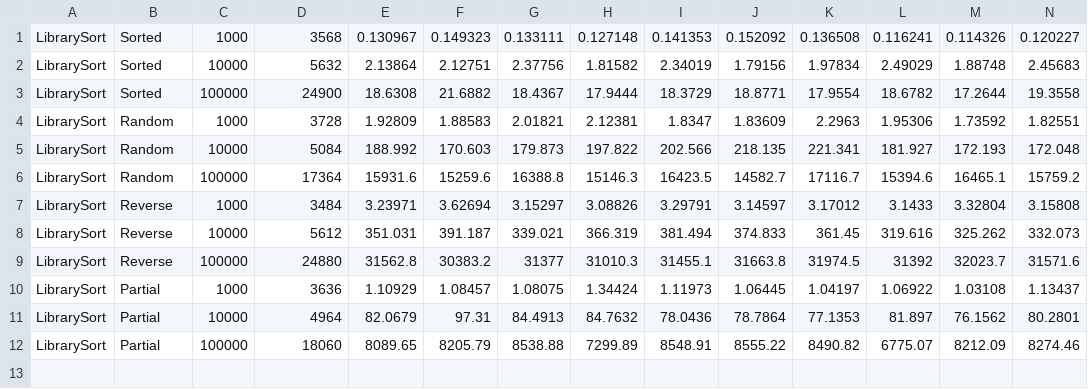
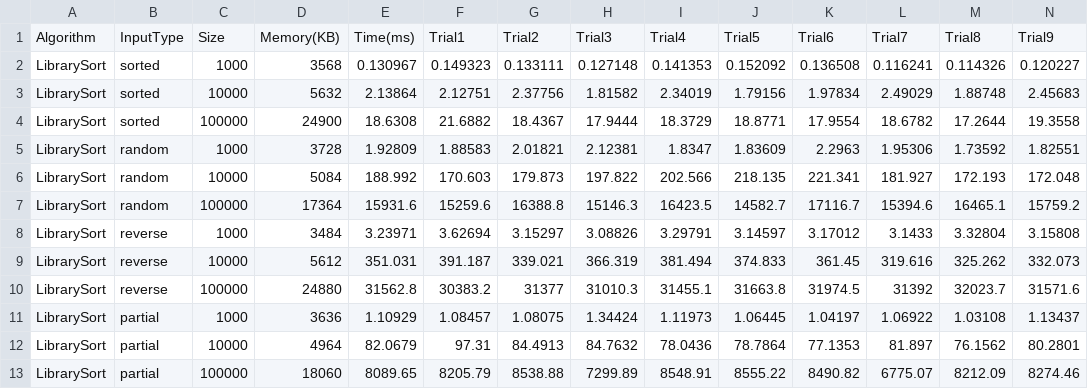
Before and after one commit to coding-Hwang/Algorithm, a CSV file: assign1/contemporary_result/library_sort.csv, drawn as a sheet; only a part is shown; addresses are those after the commit; rows hold the shown columns only; the diff names each change by its address in the sheet, - before the commit and + after, or states it on an @@ line.

```diff
--- a/assign1/contemporary_result/library_sort.csv
+++ b/assign1/contemporary_result/library_sort.csv
+row 1: Algorithm | InputType | Size | Memory(KB) | Time(ms) | Trial1 | Trial2 | Trial3 | Trial4 | Trial5 | Trial6 | Trial7 | Trial8 | Trial9
-B2:B4: Sorted
+B2:B4: sorted
-B5:B7: Random
+B5:B7: random
-B8:B10: Reverse
+B8:B10: reverse
-B11:B13: Partial
+B11:B13: partial
```
Also changed, not shown: assign1/contemporary_result/tournament_sort.csv, 6 other files.
